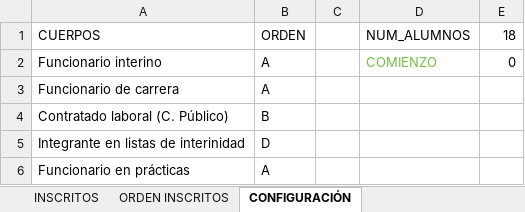
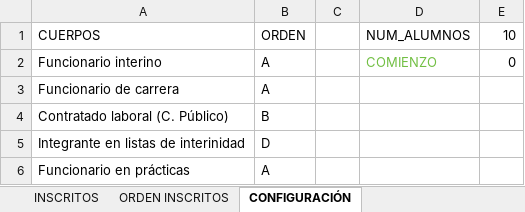
Before and after one commit to PEREDAFP/proyectos_CTIF, an Excel workbook: Inscritos.xlsx, sheet CONFIGURACIÓN, drawn as a sheet; values as stored, in another font and other column widths than the file's, no borders; the diff names each change by its address in the sheet, - before the commit and + after, or states it on an @@ line.

```diff
--- a/Inscritos.xlsx (sheet CONFIGURACIÓN)
+++ b/Inscritos.xlsx (sheet CONFIGURACIÓN)
-E1: 18
+E1: 10
```
Also changed, not shown: sheet ORDEN INSCRITOS, other sheet tabs, formulas that keep their value.
